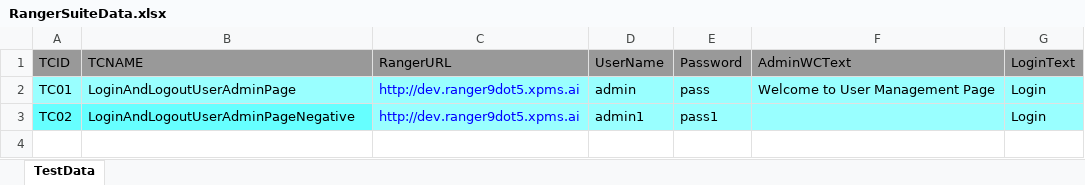
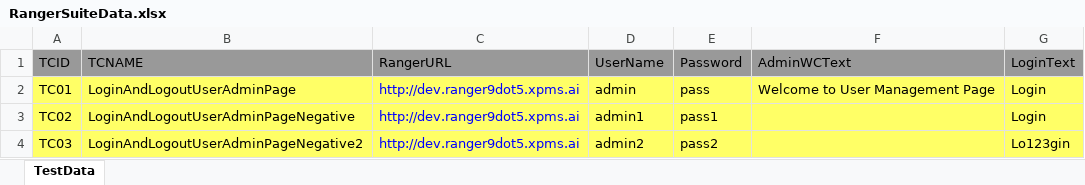
Before and after one commit to ambivam/PySelenium, an Excel workbook: data/ExcelData/RangerSuiteData.xlsx, sheet TestData, drawn as a sheet; values as stored, in another font and other column widths than the file's, no borders; the diff names each change by its address in the sheet, - before the commit and + after, or states it on an @@ line.

```diff
--- a/data/ExcelData/RangerSuiteData.xlsx (sheet TestData)
+++ b/data/ExcelData/RangerSuiteData.xlsx (sheet TestData)
-A2:G2 fill: #99FFFF
+A2:G2 fill: #FFFF66
-A3:B3 fill: #66FFFF
+A3:B3 fill: #FFFF66
-C3:G3 fill: #99FFFF
+C3:G3 fill: #FFFF66
+row 4: TC03 | LoginAndLogoutUserAdminPageNegative2 | http://dev.ranger9dot5.xpms.ai | admin2 | pass2 |  | Lo123gin
```
Also changed, not shown: data/ExcelData/RangerTestSuite.xlsx, 4 other files.
